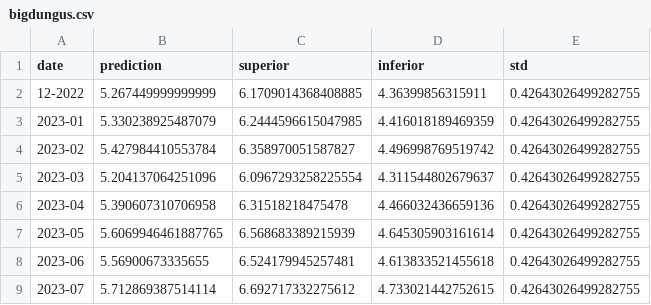
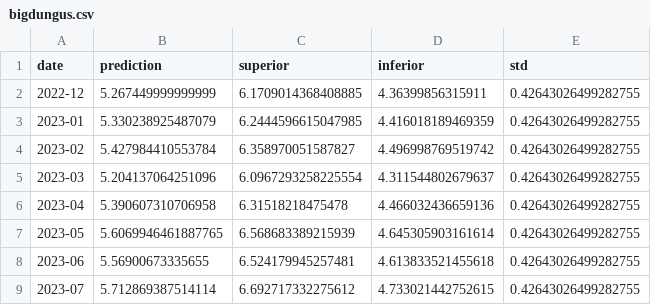
Before and after one commit to aruasouza/CTG, a CSV file: bigdungus.csv, drawn as a sheet.

```diff
--- a/bigdungus.csv
+++ b/bigdungus.csv
@@ -1,3 +1,3 @@
 date,prediction,superior,inferior,std
-12-2022,5.267449999999999,6.1709014368408885,4.36399856315911,0.42643026499282755
+2022-12,5.267449999999999,6.1709014368408885,4.36399856315911,0.42643026499282755
 2023-01,5.330238925487079,6.2444596615047985,4.416018189469359,0.42643026499282755
```
Also changed, not shown: log_1_2023.csv, records.csv, 1 other file.
